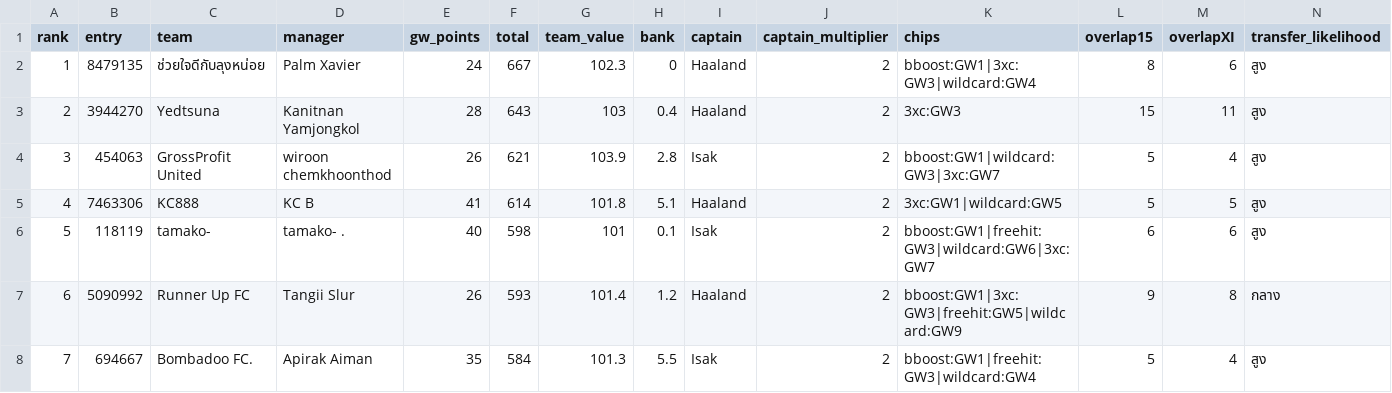
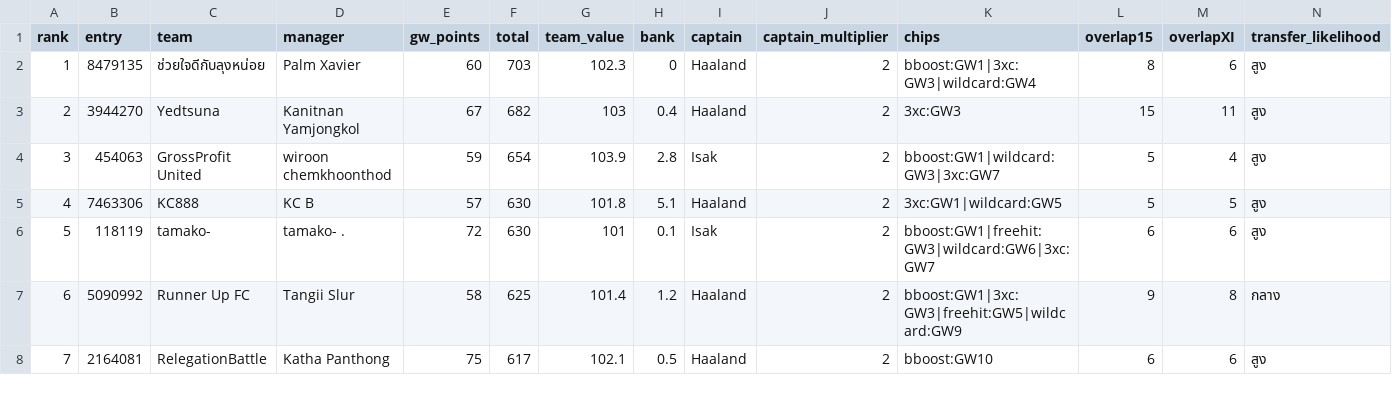
Before and after one commit to kanitnany-cloud/GPTxMe, a CSV file: mini-league/team-summary-gw10.csv, drawn as a sheet; only a part is shown; the diff covers the shown part only.

```diff
--- a/mini-league/team-summary-gw10.csv
+++ b/mini-league/team-summary-gw10.csv
@@ -1,8 +1,8 @@
 rank,entry,team,manager,gw_points,total,team_value,bank,captain,captain_multiplier,chips,overlap15,overlapXI,transfer_likelihood
-1,8479135,ช่วยใจดีกับลุงหน่อย,Palm Xavier,24,667,102.3,0,Haaland,2,bboost:GW1|3xc:GW3|wildcard:GW4,8,6,สูง
-2,3944270,Yedtsuna,Kanitnan Yamjongkol,28,643,103,0.4,Haaland,2,3xc:GW3,15,11,สูง
-3,454063,GrossProfit United,wiroon chemkhoonthod,26,621,103.9,2.8,Isak,2,bboost:GW1|wildcard:GW3|3xc:GW7,5,4,สูง
-4,7463306,KC888,KC B,41,614,101.8,5.1,Haaland,2,3xc:GW1|wildcard:GW5,5,5,สูง
-5,118119,tamako-,tamako- .,40,598,101,0.1,Isak,2,bboost:GW1|freehit:GW3|wildcard:GW6|3xc:GW7,6,6,สูง
-6,5090992,Runner Up FC,Tangii Slur,26,593,101.4,1.2,Haaland,2,bboost:GW1|3xc:GW3|freehit:GW5|wildcard:GW9,9,8,กลาง
-7,694667,Bombadoo FC.,Apirak Aiman,35,584,101.3,5.5,Isak,2,bboost:GW1|freehit:GW3|wildcard:GW4,5,4,สูง
+1,8479135,ช่วยใจดีกับลุงหน่อย,Palm Xavier,60,703,102.3,0,Haaland,2,bboost:GW1|3xc:GW3|wildcard:GW4,8,6,สูง
+2,3944270,Yedtsuna,Kanitnan Yamjongkol,67,682,103,0.4,Haaland,2,3xc:GW3,15,11,สูง
+3,454063,GrossProfit United,wiroon chemkhoonthod,59,654,103.9,2.8,Isak,2,bboost:GW1|wildcard:GW3|3xc:GW7,5,4,สูง
+4,7463306,KC888,KC B,57,630,101.8,5.1,Haaland,2,3xc:GW1|wildcard:GW5,5,5,สูง
+5,118119,tamako-,tamako- .,72,630,101,0.1,Isak,2,bboost:GW1|freehit:GW3|wildcard:GW6|3xc:GW7,6,6,สูง
+6,5090992,Runner Up FC,Tangii Slur,58,625,101.4,1.2,Haaland,2,bboost:GW1|3xc:GW3|freehit:GW5|wildcard:GW9,9,8,กลาง
+7,2164081,RelegationBattle,Katha Panthong,75,617,102.1,0.5,Haaland,2,bboost:GW10,6,6,สูง
```
Also changed, not shown: 50 edited cells elsewhere in this file, mini-league/player-template-gw10.csv, 3 other files.
